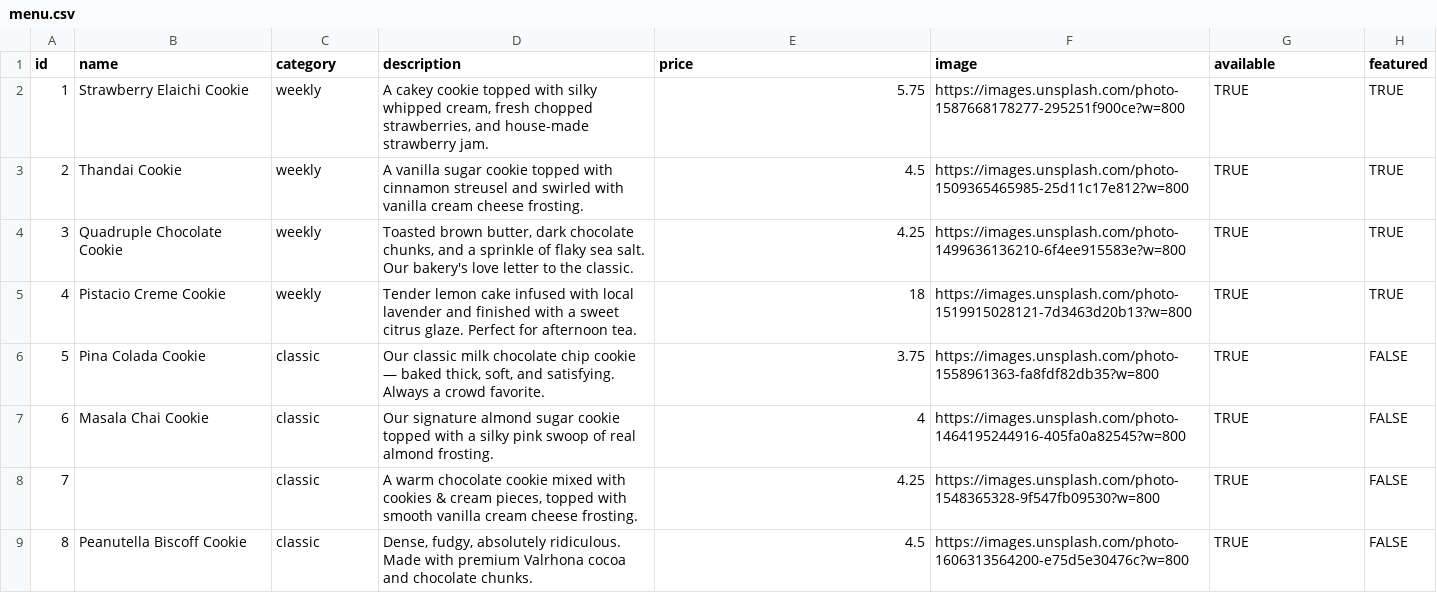
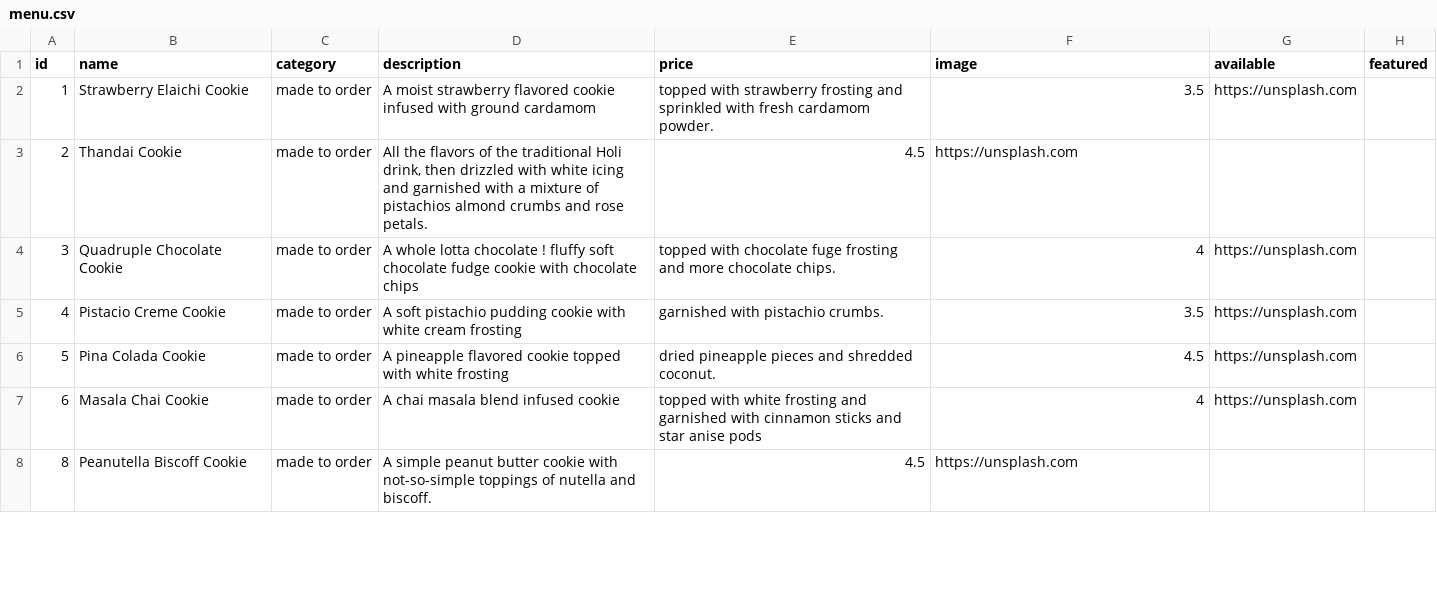
Before and after one commit to bhukocookies-commits/My-Menu, a CSV file: menu.csv, drawn as a sheet; only a part is shown; the diff covers the shown part only.

Commit message:
Revise cookie menu for made to order options
Updated cookie menu with new descriptions and prices.

```diff
--- a/menu.csv
+++ b/menu.csv
@@ -1,9 +1,8 @@
 id,name,category,description,price,image,available,featured
-1,Strawberry Elaichi Cookie,weekly,"A cakey cookie topped with silky whipped cream, fresh chopped strawberries, and house-made strawberry jam.",5.75,https://images.unsplash.com/photo-1587668178277-295251f900ce?w=800,TRUE,TRUE
-2,Thandai Cookie,weekly,A vanilla sugar cookie topped with cinnamon streusel and swirled with vanilla cream cheese frosting.,4.5,https://images.unsplash.com/photo-1509365465985-25d11c17e812?w=800,TRUE,TRUE
-3,Quadruple Chocolate Cookie,weekly,"Toasted brown butter, dark chocolate chunks, and a sprinkle of flaky sea salt. Our bakery's love letter to the classic.",4.25,https://images.unsplash.com/photo-1499636136210-6f4ee915583e?w=800,TRUE,TRUE
-4,Pistacio Creme Cookie,weekly,Tender lemon cake infused with local lavender and finished with a sweet citrus glaze. Perfect for afternoon tea.,18,https://images.unsplash.com/photo-1519915028121-7d3463d20b13?w=800,TRUE,TRUE
-5,Pina Colada Cookie,classic,"Our classic milk chocolate chip cookie — baked thick, soft, and satisfying. Always a crowd favorite.",3.75,https://images.unsplash.com/photo-1558961363-fa8fdf82db35?w=800,TRUE,FALSE
-6,Masala Chai Cookie,classic,Our signature almond sugar cookie topped with a silky pink swoop of real almond frosting.,4,https://images.unsplash.com/photo-1464195244916-405fa0a82545?w=800,TRUE,FALSE
-7,,classic,"A warm chocolate cookie mixed with cookies & cream pieces, topped with smooth vanilla cream cheese frosting.",4.25,https://images.unsplash.com/photo-1548365328-9f547fb09530?w=800,TRUE,FALSE
-8,Peanutella Biscoff Cookie,classic,"Dense, fudgy, absolutely ridiculous. Made with premium Valrhona cocoa and chocolate chunks.",4.5,https://images.unsplash.com/photo-1606313564200-e75d5e30476c?w=800,TRUE,FALSE
+1,Strawberry Elaichi Cookie,made to order,A moist strawberry flavored cookie infused with ground cardamom, topped with strawberry frosting and sprinkled with fresh cardamom powder.,3.5,https://unsplash.com
+2,Thandai Cookie,made to order,"All the flavors of the traditional Holi drink, then drizzled with white icing and garnished with a mixture of pistachios almond crumbs and rose petals.",4.5,https://unsplash.com
+3,Quadruple Chocolate Cookie,made to order,A whole lotta chocolate ! fluffy soft chocolate fudge cookie with chocolate chips, topped with chocolate fuge frosting and more chocolate chips.,4,https://unsplash.com
+4,Pistacio Creme Cookie,made to order,A soft pistachio pudding cookie with white cream frosting, garnished with pistachio crumbs.,3.5,https://unsplash.com
+5,Pina Colada Cookie,made to order,A pineapple flavored cookie topped with white frosting, dried pineapple pieces and shredded coconut.,4.5,https://unsplash.com
+6,Masala Chai Cookie,made to order,A chai masala blend infused cookie, topped with white frosting and garnished with cinnamon sticks and star anise pods,4,https://unsplash.com
+8,Peanutella Biscoff Cookie,made to order,A simple peanut butter cookie with not-so-simple toppings of nutella and biscoff.,4.5,https://unsplash.com
```
Also changed, not shown: 1 removed row and 6 edited cells elsewhere in this file.
